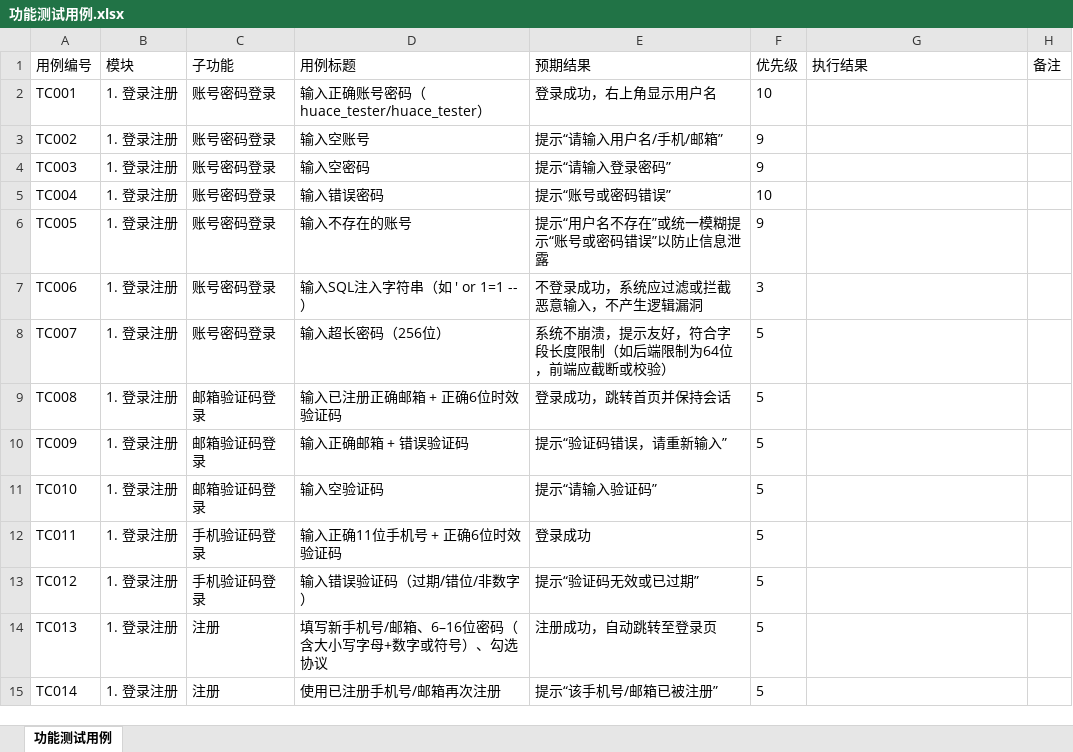
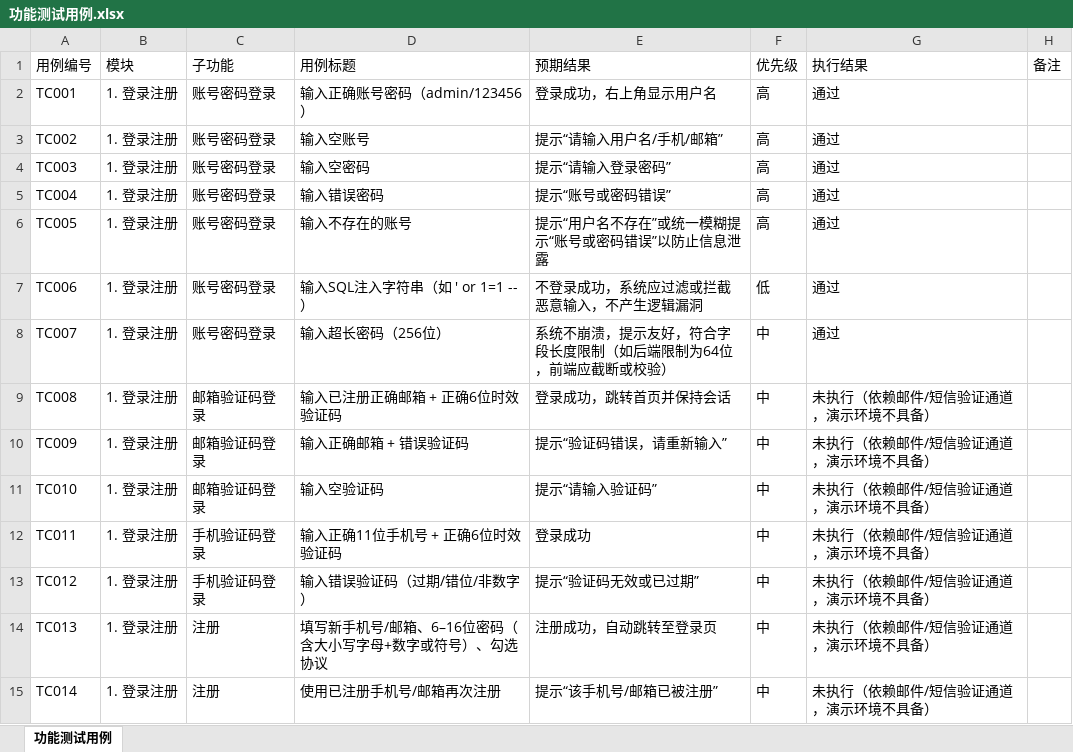
Before and after one commit to vangogh0202/b2c-shop-api-testing, an Excel workbook: docs/功能测试用例.xlsx, sheet 功能测试用例, drawn as a sheet; only a part is shown; values as stored, in another font and other column widths than the file's, no borders; the diff covers the shown part only; the diff names each change by its address in the sheet, - before the commit and + after, or states it on an @@ line.

```diff
--- a/docs/功能测试用例.xlsx (sheet 功能测试用例)
+++ b/docs/功能测试用例.xlsx (sheet 功能测试用例)
-D2 (用例标题): 输入正确账号密码（huace_tester/huace_tester）
+D2 (用例标题): 输入正确账号密码（admin/123456）
-F2 (优先级): 10
+F2 (优先级): 高
-G2:G8 (执行结果): (empty)
+G2:G8 (执行结果): 通过
-F3:F4 (优先级): 9
+F3:F4 (优先级): 高
-F5 (优先级): 10
+F5 (优先级): 高
-F6 (优先级): 9
+F6 (优先级): 高
-F7 (优先级): 3
+F7 (优先级): 低
-F8:F15 (优先级): 5
+F8:F15 (优先级): 中
-G9:G15 (执行结果): (empty)
+G9:G15 (执行结果): 未执行（依赖邮件/短信验证通道，演示环境不具备）
```
Also changed, not shown: 114 edited cells elsewhere in this sheet, 2 other files.
